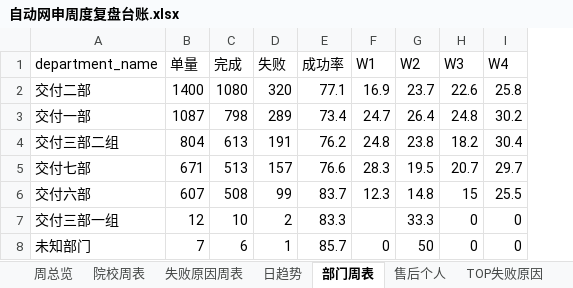
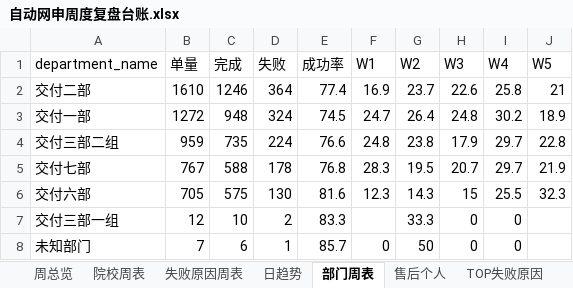
Before and after one commit to Paul-Xu-ZNZ/auto-apply-review, an Excel workbook: 自动网申周度复盘台账.xlsx, sheet 部门周表, drawn as a sheet; values as stored, in another font and other column widths than the file's, no borders; the diff names each change by its address in the sheet, - before the commit and + after, or states it on an @@ line.

```diff
--- a/自动网申周度复盘台账.xlsx (sheet 部门周表)
+++ b/自动网申周度复盘台账.xlsx (sheet 部门周表)
+column J (W5), rows 2-6: 21 | 18.9 | 22.8 | 21.9 | 32.3
-B2 (单量): 1400
+B2 (单量): 1610
-C2 (完成): 1080
+C2 (完成): 1246
-D2 (失败): 320
+D2 (失败): 364
-E2 (成功率): 77.1
+E2 (成功率): 77.4
-B3 (单量): 1087
+B3 (单量): 1272
-C3 (完成): 798
+C3 (完成): 948
-D3 (失败): 289
+D3 (失败): 324
-E3 (成功率): 73.4
+E3 (成功率): 74.5
-B4 (单量): 804
+B4 (单量): 959
-C4 (完成): 613
+C4 (完成): 735
-D4 (失败): 191
+D4 (失败): 224
-E4 (成功率): 76.2
+E4 (成功率): 76.6
-H4 (W3): 18.2
+H4 (W3): 17.9
-I4 (W4): 30.4
+I4 (W4): 29.7
-B5 (单量): 671
+B5 (单量): 767
-C5 (完成): 513
+C5 (完成): 588
-D5 (失败): 157
+D5 (失败): 178
-E5 (成功率): 76.6
+E5 (成功率): 76.8
-B6 (单量): 607
+B6 (单量): 705
-C6 (完成): 508
+C6 (完成): 575
-D6 (失败): 99
+D6 (失败): 130
-E6 (成功率): 83.7
+E6 (成功率): 81.6
-G6 (W2): 14.8
+G6 (W2): 14.3
```
Also changed, not shown: sheet 售后个人, sheet 重复失败客户, sheet TOP失败原因, sheet 失败原因周表, sheet 院校周表, sheet 日趋势, 2 more sheets, 1 other file.
